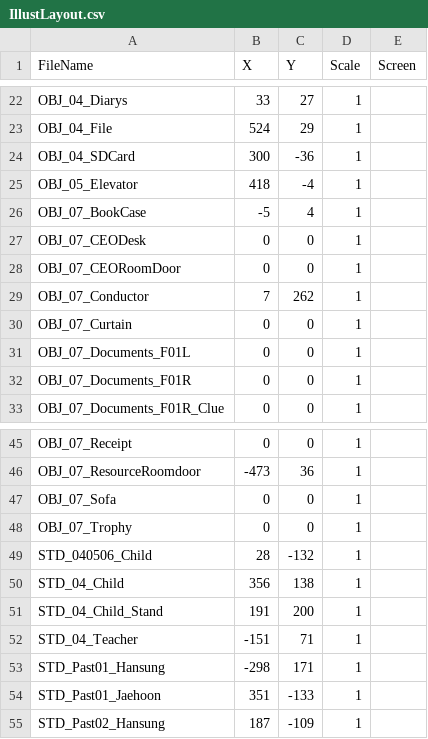
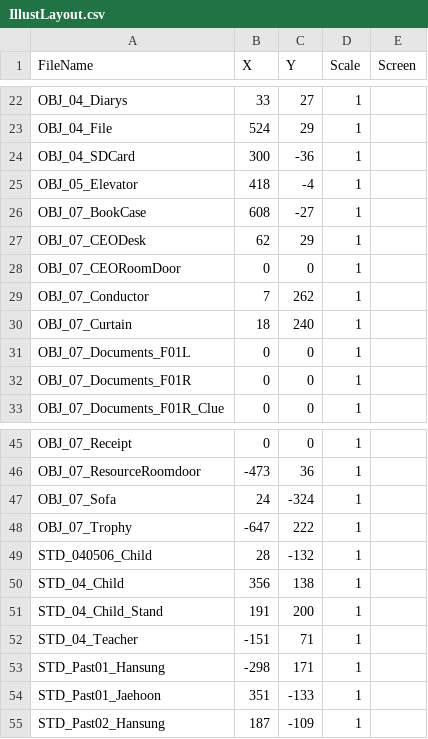
Before and after one commit to mikeolw/2KH1-2KH1project, a CSV file: Assets/StreamingAssets/Stage/IllustLayout.csv, drawn as a sheet; only a part is shown, gaps mark what is left out.

```diff
--- a/Assets/StreamingAssets/Stage/IllustLayout.csv
+++ b/Assets/StreamingAssets/Stage/IllustLayout.csv
@@ -25,7 +25,7 @@ OBJ_04_SDCard,300,-36,1,
 OBJ_05_Elevator,418,-4,1,
-OBJ_07_BookCase,-5,4,1,
-OBJ_07_CEODesk,0,0,1,
+OBJ_07_BookCase,608,-27,1,
+OBJ_07_CEODesk,62,29,1,
 OBJ_07_CEORoomDoor,0,0,1,
 OBJ_07_Conductor,7,262,1,
-OBJ_07_Curtain,0,0,1,
+OBJ_07_Curtain,18,240,1,
 OBJ_07_Documents_F01L,0,0,1,
@@ -46,4 +46,4 @@ OBJ_07_Receipt,0,0,1,
 OBJ_07_ResourceRoomdoor,-473,36,1,
-OBJ_07_Sofa,0,0,1,
-OBJ_07_Trophy,0,0,1,
+OBJ_07_Sofa,24,-324,1,
+OBJ_07_Trophy,-647,222,1,
 STD_040506_Child,28,-132,1,
```
Also changed, not shown: Assets/StreamingAssets/Stage/InvestigationStage.csv, Assets/StreamingAssets/Stage/SceneStage.csv, 4 other files.
